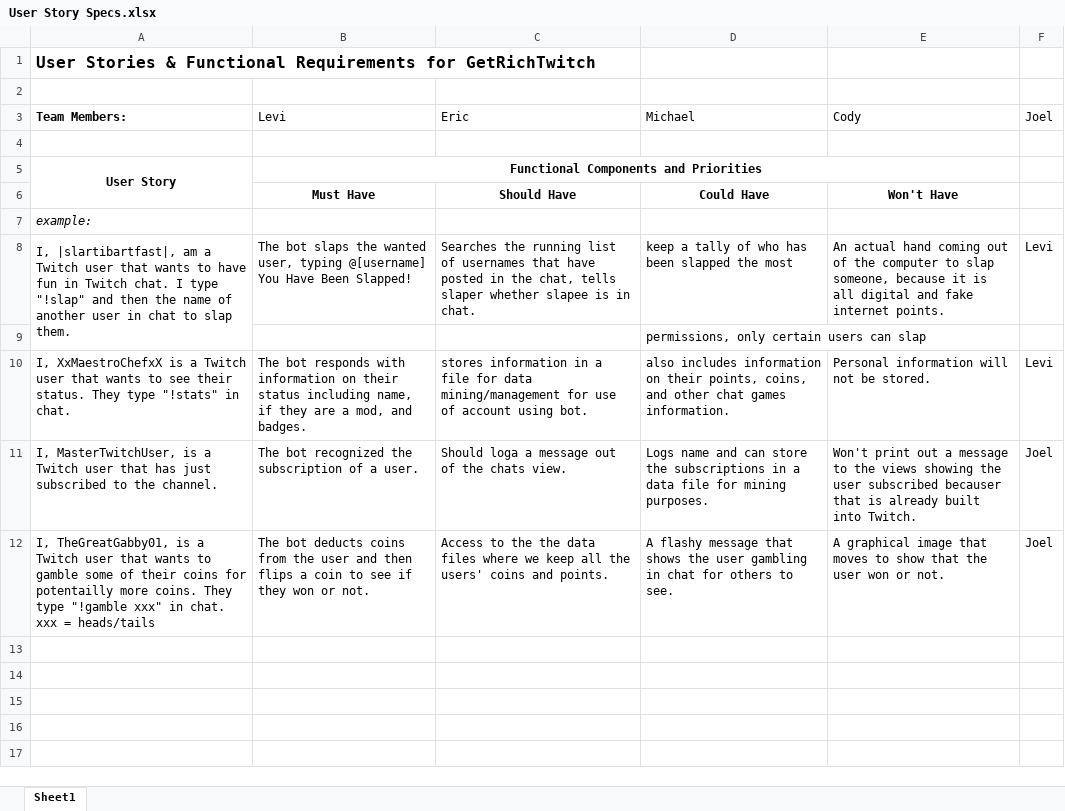
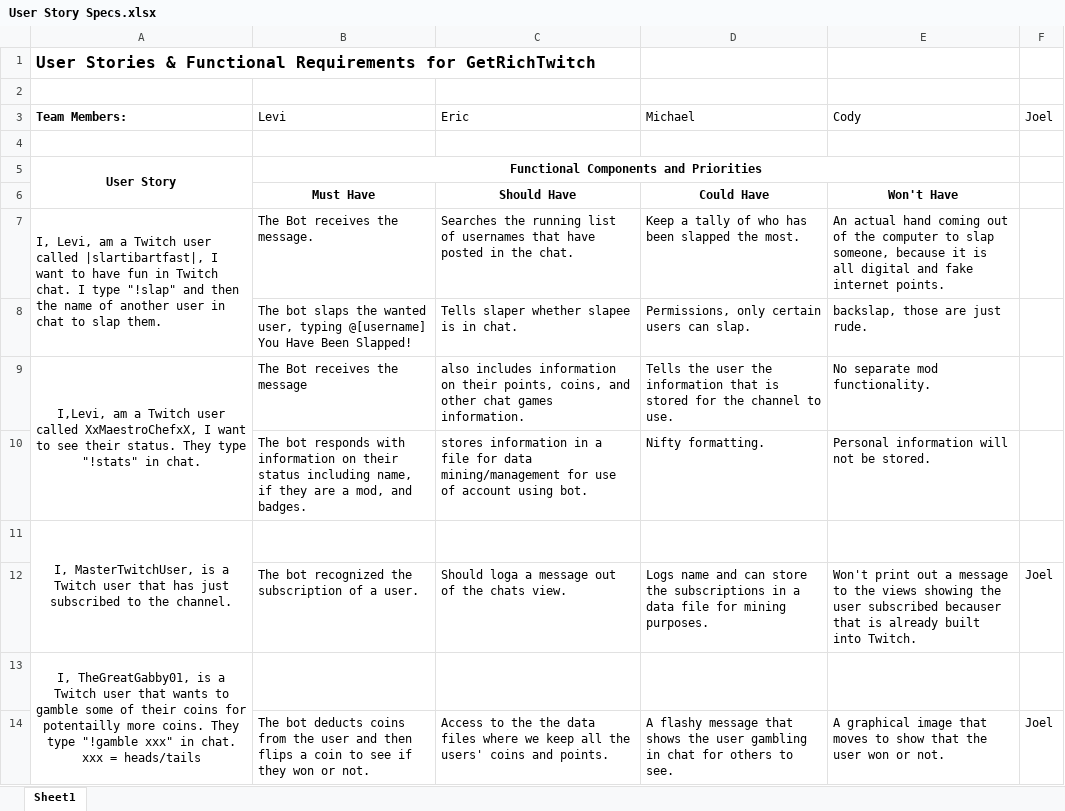
Before and after one commit to CS3398-Miranda-Cosgroves/GetRichTwitch, an Excel workbook: Homework Assignments/a15/User Story Specs.xlsx, sheet Sheet1, drawn as a sheet; values as stored, in another font and other column widths than the file's, no borders; removed rows and columns are numbered as before the commit, all else as after; the diff names each change by its address in the sheet, - before the commit and + after, or states it on an @@ line.

Commit message:
correct formatting according to assignment sheet
I hate this shit

```diff
--- a/Homework Assignments/a15/User Story Specs.xlsx (sheet Sheet1)
+++ b/Homework Assignments/a15/User Story Specs.xlsx (sheet Sheet1)
+row 7: I, Levi, am a Twitch user called |slartibartfast|, I want to have fun in Twitch chat. I type "!slap" and then the name of another user in chat to slap them. | The Bot receives the message. | Searches the running list of usernames that have posted in the chat. | Keep a tally of who has been slapped the most. | An actual hand coming out of the computer to slap someone, because it is all digital and fake internet points.
+row 8:  | The bot slaps the wanted user, typing @[username] You Have Been Slapped! | Tells slaper whether slapee is in chat. | Permissions, only certain users can slap. | backslap, those are just rude.
+row 9: I,Levi, am a Twitch user called XxMaestroChefxX, I want to see their status. They type "!stats" in chat. | The Bot receives the message | also includes information on their points, coins, and other chat games information. | Tells the user the information that is stored for the channel to use. | No separate mod functionality.
+row 10:  | The bot responds with information on their status including name, if they are a mod, and badges. | stores information in a file for data mining/management for use of account using bot. | Nifty formatting. | Personal information will not be stored.
-A11: example:
+A11: I, MasterTwitchUser, is a Twitch user that has just subscribed to the channel.
@@ A11 italic: on → off, alignment: left → center @@
+A11:A12 merged
-row 8: I, |slartibartfast|, am a Twitch user that wants to have fun in Twitch chat. I type "!slap" and then the name of another user in chat to slap them. | The bot slaps the wanted user, typing @[username] You Have Been Slapped! | Searches the running list of usernames that have posted in the chat, tells slaper whether slapee is in chat. | keep a tally of who has been slapped the most | An actual hand coming out of the computer to slap someone, because it is all digital and fake internet points. | Levi
-row 9:  |  |  | permissions, only certain users can slap
-row 10: I, XxMaestroChefxX is a Twitch user that wants to see their status. They type "!stats" in chat. | The bot responds with information on their status including name, if they are a mod, and badges. | stores information in a file for data mining/management for use of account using bot. | also includes information on their points, coins, and other chat games information. | Personal information will not be stored. | Levi
-A12: I, MasterTwitchUser, is a Twitch user that has just subscribed to the channel.
+A12: (empty)
+row 13: I, TheGreatGabby01, is a Twitch user that wants to gamble some of their coins for potentailly more coins. They type "!gamble xxx" in chat. xxx = heads/tails
-A14: I, TheGreatGabby01, is a Twitch user that wants to gamble some of their coins for potentailly more coins. They type "!gamble xxx" in chat. xxx = heads/tails
+A14: (empty)
```
